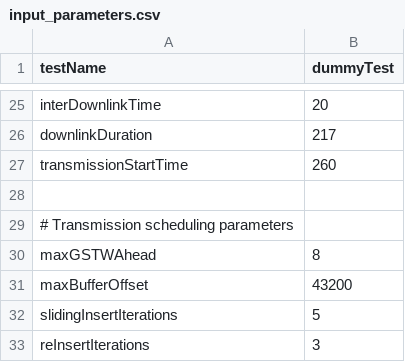
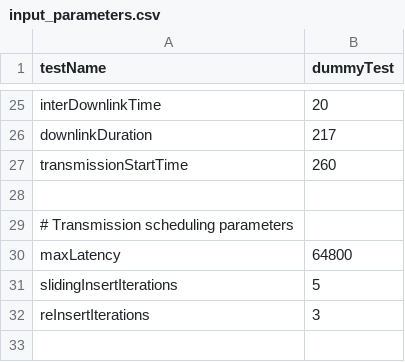
Before and after one commit to oydisherland/HYPSO_scheduler, a CSV file: data_input/input_parameters.csv, drawn as a sheet; only a part is shown, gaps mark what is left out; removed rows and columns are numbered as before the commit, all else as after; the diff names each change by its address in the sheet, - before the commit and + after, or states it on an @@ line.

Commit message:
Added max latency for scheduling

```diff
--- a/data_input/input_parameters.csv
+++ b/data_input/input_parameters.csv
-row 30: maxGSTWAhead | 8
-row 31: maxBufferOffset | 43200
+row 30: maxLatency | 64800
```
Also changed, not shown: 4 other files.
